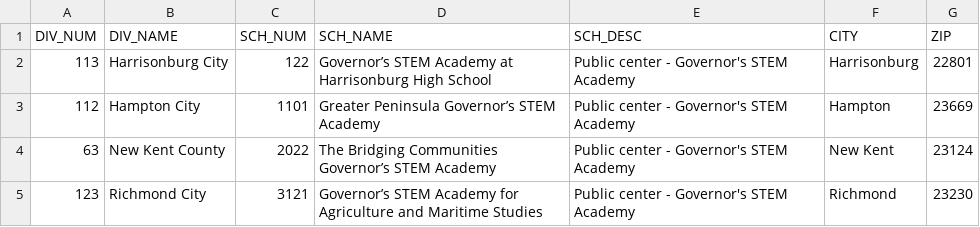
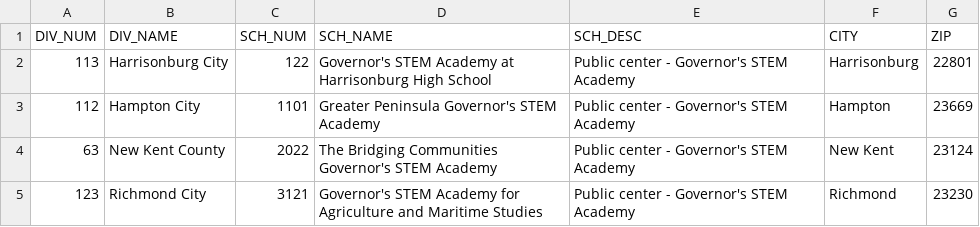
Before and after one commit to bautisbm/NectarFullStack, a CSV file: schema/stem_schools.csv, drawn as a sheet.

```diff
--- a/schema/stem_schools.csv
+++ b/schema/stem_schools.csv
@@ -1,5 +1,5 @@
 DIV_NUM	DIV_NAME	SCH_NUM	SCH_NAME	SCH_DESC	CITY	ZIP
-113	Harrisonburg City	122	Governor’s STEM Academy at Harrisonburg High School	Public center - Governor's STEM Academy	Harrisonburg	22801
-112	Hampton City	1101	Greater Peninsula Governor’s STEM Academy	Public center - Governor's STEM Academy	Hampton	23669
-63	New Kent County	2022	The Bridging Communities Governor’s STEM Academy	Public center - Governor's STEM Academy	New Kent	23124
-123	Richmond City	3121	Governor’s STEM Academy for Agriculture and Maritime Studies	Public center - Governor's STEM Academy	Richmond	23230
+113	Harrisonburg City	122	Governor's STEM Academy at Harrisonburg High School	Public center - Governor's STEM Academy	Harrisonburg	22801
+112	Hampton City	1101	Greater Peninsula Governor's STEM Academy	Public center - Governor's STEM Academy	Hampton	23669
+63	New Kent County	2022	The Bridging Communities Governor's STEM Academy	Public center - Governor's STEM Academy	New Kent	23124
+123	Richmond City	3121	Governor's STEM Academy for Agriculture and Maritime Studies	Public center - Governor's STEM Academy	Richmond	23230
```
Also changed, not shown: schema/schools.csv.
